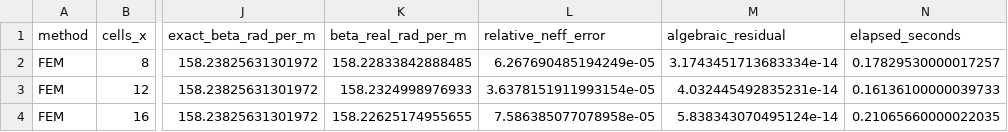
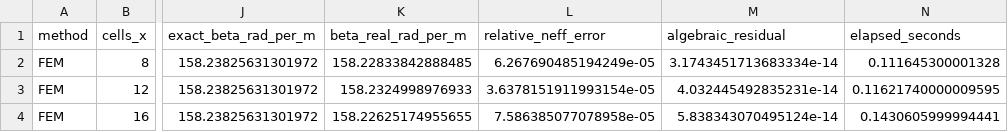
Before and after one commit to SolverNotConverging/Electromagnetics-FEM, a CSV file: benchmarks/reference_results/rectangular_waveguide_modes/comparison.csv, drawn as a sheet; only a part is shown, gaps mark what is left out; the diff names each change by its address in the sheet, - before the commit and + after, or states it on an @@ line.

```diff
--- a/benchmarks/reference_results/rectangular_waveguide_modes/comparison.csv
+++ b/benchmarks/reference_results/rectangular_waveguide_modes/comparison.csv
-N2 (elapsed_seconds): 0.17829530000017257
+N2 (elapsed_seconds): 0.111645300001328
-N3 (elapsed_seconds): 0.16136100000039733
+N3 (elapsed_seconds): 0.11621740000009595
-N4 (elapsed_seconds): 0.21065660000022035
+N4 (elapsed_seconds): 0.1430605999994441
```
Also changed, not shown: benchmarks/reference_results/coaxial_waveguide_adaptivity/comparison.csv, 9 other files.
